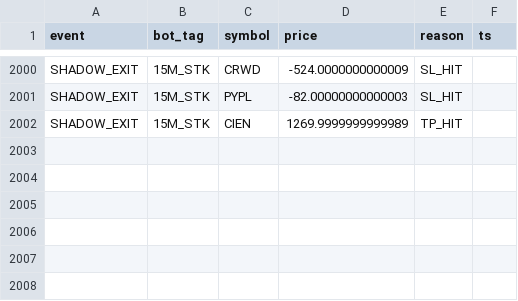
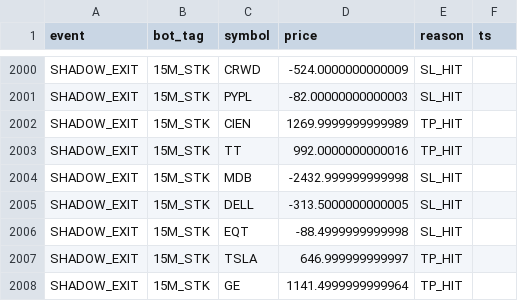
Before and after one commit to vikasraoot-dot/RubberBandBot, a CSV file: auditor_log.csv, drawn as a sheet; only a part is shown, gaps mark what is left out; the diff names each change by its address in the sheet, - before the commit and + after, or states it on an @@ line.

Commit message:
[AUDITOR] Shadow Ledger Update 2026-01-13 08:00

```diff
--- a/auditor_log.csv
+++ b/auditor_log.csv
+row 2003: SHADOW_EXIT | 15M_STK | TT | 992.0000000000016 | TP_HIT
+row 2004: SHADOW_EXIT | 15M_STK | MDB | -2432.999999999998 | SL_HIT
+row 2005: SHADOW_EXIT | 15M_STK | DELL | -313.5000000000005 | SL_HIT
+row 2006: SHADOW_EXIT | 15M_STK | EQT | -88.4999999999998 | SL_HIT
+row 2007: SHADOW_EXIT | 15M_STK | TSLA | 646.999999999997 | TP_HIT
+row 2008: SHADOW_EXIT | 15M_STK | GE | 1141.4999999999964 | TP_HIT
```
Also changed, not shown: 1 other file.
